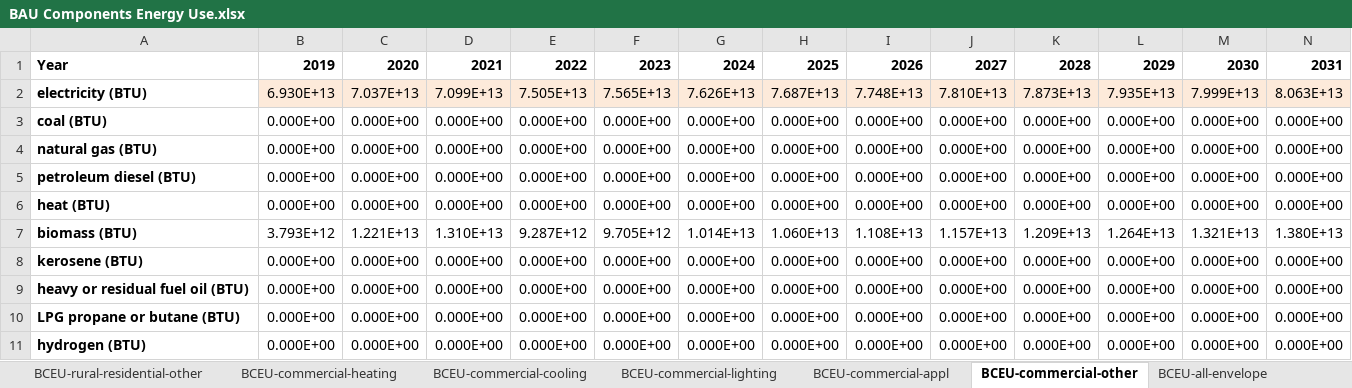
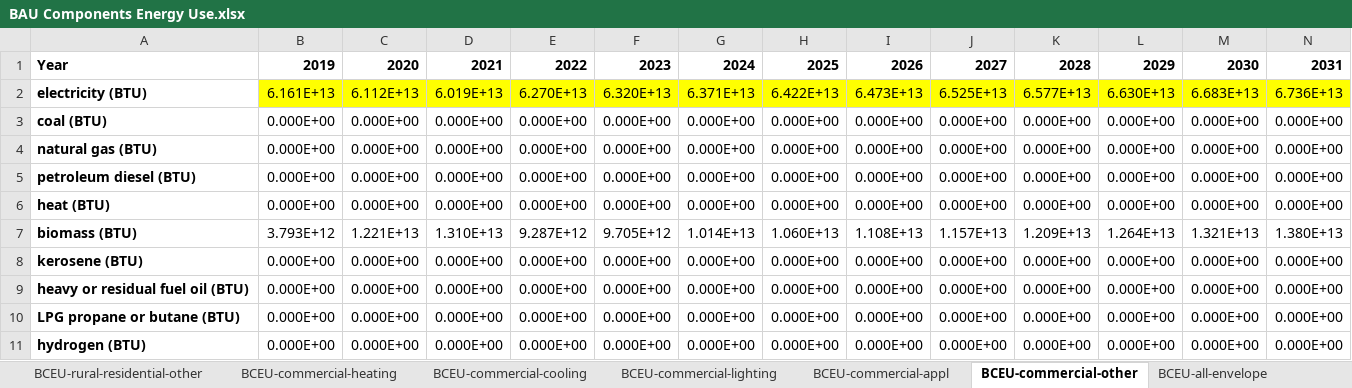
Before and after one commit to EnergyInnovation/eps-southkorea, an Excel workbook: InputData/bldgs/BCEU/BAU Components Energy Use.xlsx, sheet BCEU-commercial-other, drawn as a sheet; only a part is shown; values as stored, in another font and other column widths than the file's, no borders; removed rows and columns are numbered as before the commit, all else as after; rows hold the shown columns only; the diff names each change by its address in the sheet, - before the commit and + after, or states it on an @@ line.

```diff
--- a/InputData/bldgs/BCEU/BAU Components Energy Use.xlsx (sheet BCEU-commercial-other)
+++ b/InputData/bldgs/BCEU/BAU Components Energy Use.xlsx (sheet BCEU-commercial-other)
-row 2: electricity (BTU) | 6.930E+13 | 7.037E+13 | 7.099E+13 | 7.505E+13 | 7.565E+13 | 7.626E+13 | 7.687E+13 | 7.748E+13 | 7.810E+13 | 7.873E+13 | 7.935E+13 | 7.999E+13 | 8.063E+13
+row 2: electricity (BTU) | 6.161E+13 | 6.112E+13 | 6.019E+13 | 6.270E+13 | 6.320E+13 | 6.371E+13 | 6.422E+13 | 6.473E+13 | 6.525E+13 | 6.577E+13 | 6.630E+13 | 6.683E+13 | 6.736E+13
```
Also changed, not shown: sheet BCEU-commercial-cooling, sheet About, other sheet tabs, formulas that keep their value, charts or pictures, InputData/bldgs/BDCL/BAU Data Center Load.xlsx, 25 other files.
